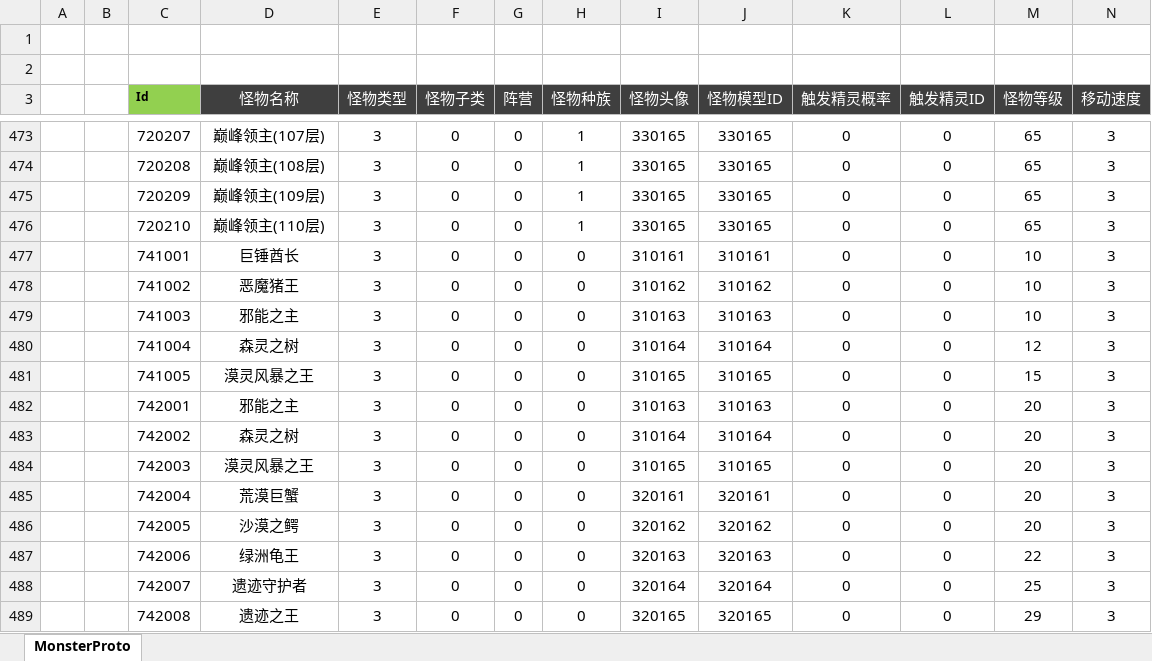
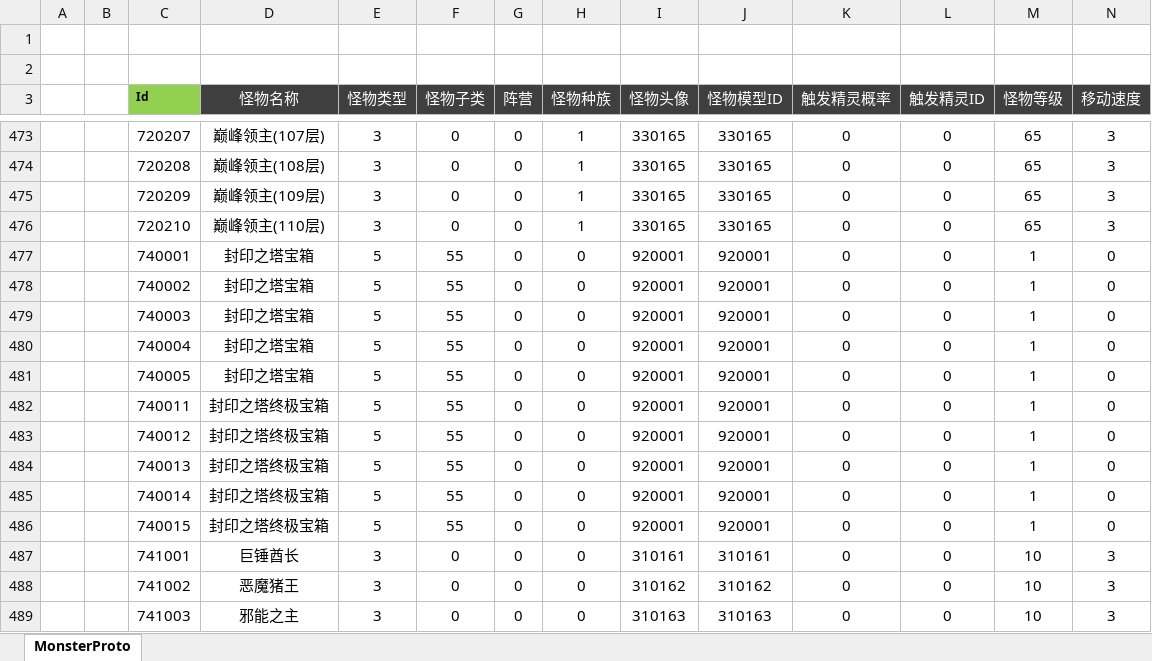
Before and after one commit to csyinghuochong/mengjing, an Excel workbook: Unity/Assets/Config/Excel/MonsterConfig.xlsx, sheet MonsterProto, drawn as a sheet; only a part is shown, gaps mark what is left out; the shorter side is filled out with more unchanged rows; values as stored, in another font and other column widths than the file's, no borders; rows hold the shown columns only; the diff covers the shown part only; the diff names each change by its address in the sheet, - before the commit and + after, or states it on an @@ line.

```diff
--- a/Unity/Assets/Config/Excel/MonsterConfig.xlsx (sheet MonsterProto)
+++ b/Unity/Assets/Config/Excel/MonsterConfig.xlsx (sheet MonsterProto)
+row 477:  |  | 740001 | 封印之塔宝箱 | 5 | 55 | 0 | 0 | 920001 | 920001 | 0 | 0 | 1 | 0
+row 478:  |  | 740002 | 封印之塔宝箱 | 5 | 55 | 0 | 0 | 920001 | 920001 | 0 | 0 | 1 | 0
+row 479:  |  | 740003 | 封印之塔宝箱 | 5 | 55 | 0 | 0 | 920001 | 920001 | 0 | 0 | 1 | 0
+row 480:  |  | 740004 | 封印之塔宝箱 | 5 | 55 | 0 | 0 | 920001 | 920001 | 0 | 0 | 1 | 0
+row 481:  |  | 740005 | 封印之塔宝箱 | 5 | 55 | 0 | 0 | 920001 | 920001 | 0 | 0 | 1 | 0
+row 482:  |  | 740011 | 封印之塔终极宝箱 | 5 | 55 | 0 | 0 | 920001 | 920001 | 0 | 0 | 1 | 0
+row 483:  |  | 740012 | 封印之塔终极宝箱 | 5 | 55 | 0 | 0 | 920001 | 920001 | 0 | 0 | 1 | 0
+row 484:  |  | 740013 | 封印之塔终极宝箱 | 5 | 55 | 0 | 0 | 920001 | 920001 | 0 | 0 | 1 | 0
+row 485:  |  | 740014 | 封印之塔终极宝箱 | 5 | 55 | 0 | 0 | 920001 | 920001 | 0 | 0 | 1 | 0
+row 486:  |  | 740015 | 封印之塔终极宝箱 | 5 | 55 | 0 | 0 | 920001 | 920001 | 0 | 0 | 1 | 0
```
Also changed, not shown: 10 removed rows elsewhere in this sheet, formulas that keep their value, Unity/Assets/Config/Excel/SceneConfig.xlsx, Unity/Assets/Config/Excel/TowerConfig.xlsx, 36 other files.
